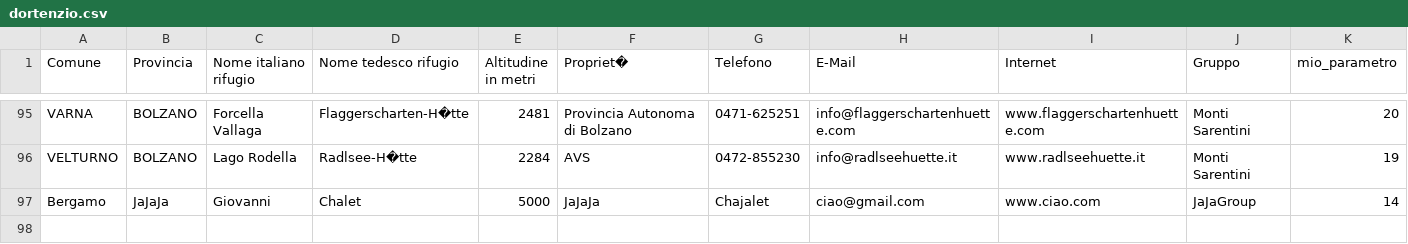
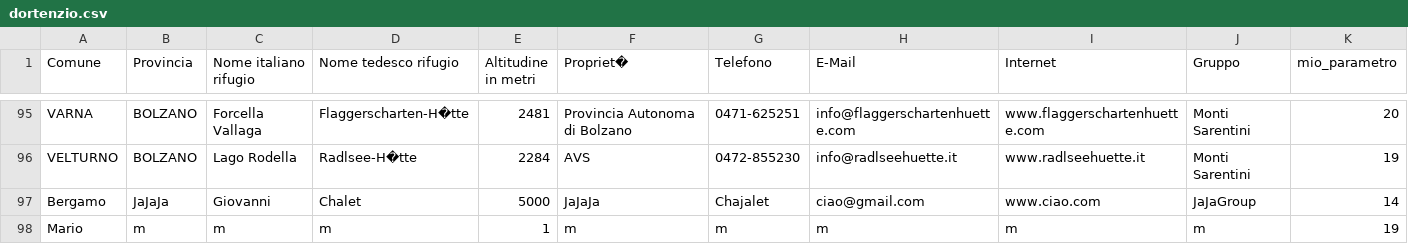
Before and after one commit to DOrtenzio/pratica12-25, a CSV file: pratica12-25/src/main/resources/com/example/pratica1225/dati/dortenzio.csv, drawn as a sheet; only a part is shown, gaps mark what is left out; rows hold the shown columns only; the diff names each change by its address in the sheet, - before the commit and + after, or states it on an @@ line.

```diff
--- a/pratica12-25/src/main/resources/com/example/pratica1225/dati/dortenzio.csv
+++ b/pratica12-25/src/main/resources/com/example/pratica1225/dati/dortenzio.csv
+row 98: Mario | m | m | m | 1 | m | m | m | m | m | 19
```
Also changed, not shown: pratica12-25/target/classes/com/example/pratica1225/dati/dortenzio.csv, 9 other files.
